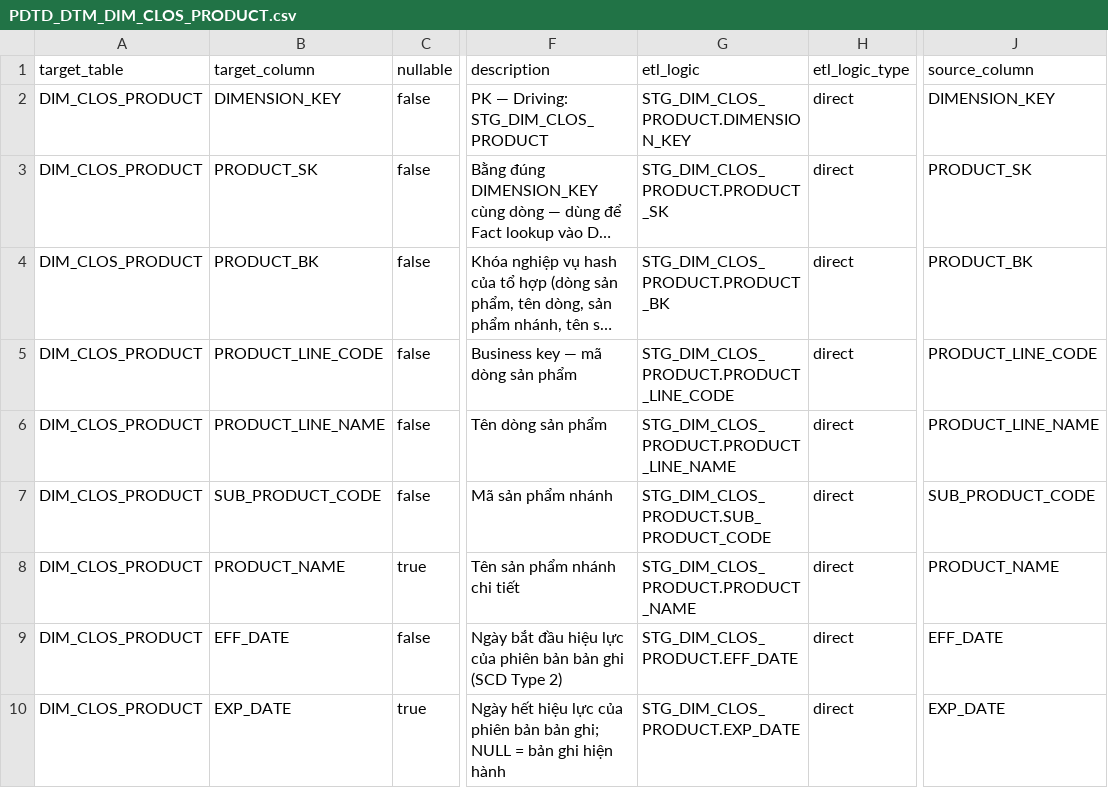
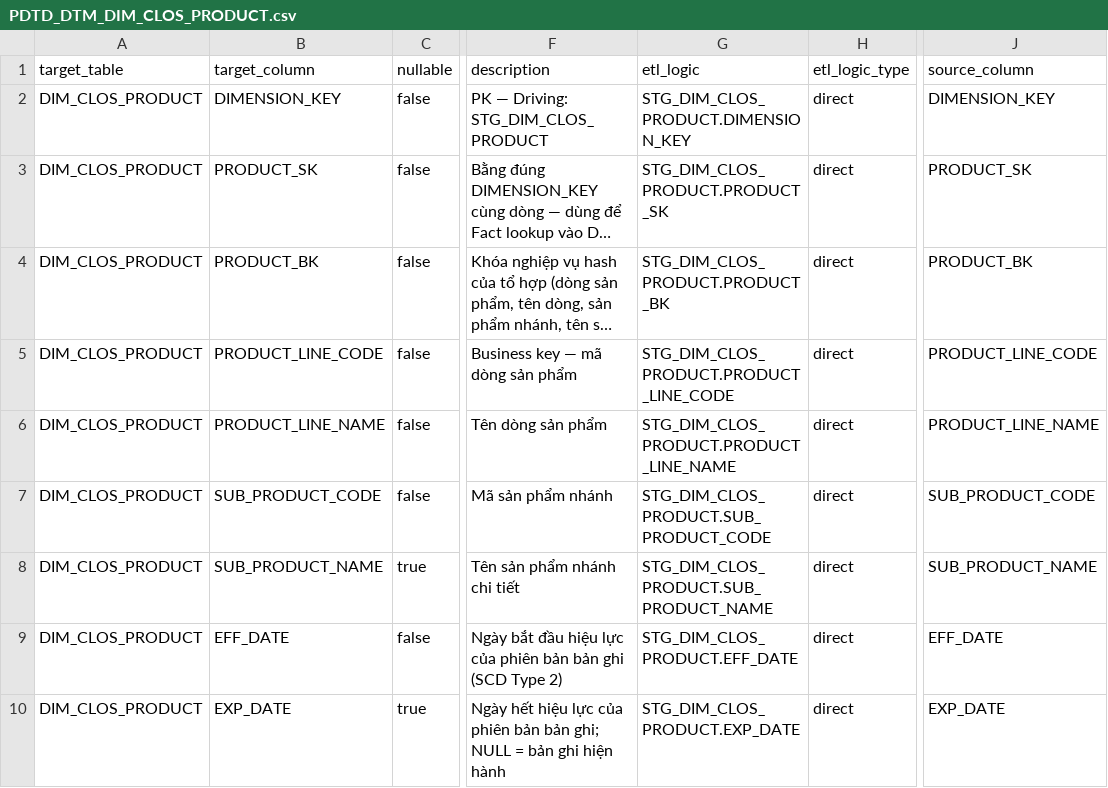
Before and after one commit to chien1198/sb-mapping-gen, a CSV file: lld/pdtd_dtm/PDTD_DTM_DIM_CLOS_PRODUCT.csv, drawn as a sheet; only a part is shown, gaps mark what is left out; long unchanged cells end in …; the diff names each change by its address in the sheet, - before the commit and + after, or states it on an @@ line.

Commit message:
Add STG_DTM DIM DDL, rename CLOS_PRODUCT.PRODUCT_NAME to SUB_PRODUCT_NAME in LLD, add SB_DWH go-live scripts

```diff
--- a/lld/pdtd_dtm/PDTD_DTM_DIM_CLOS_PRODUCT.csv
+++ b/lld/pdtd_dtm/PDTD_DTM_DIM_CLOS_PRODUCT.csv
-B8 (target_column): PRODUCT_NAME
+B8 (target_column): SUB_PRODUCT_NAME
-G8 (etl_logic): STG_DIM_CLOS_PRODUCT.PRODUCT_NAME
+G8 (etl_logic): STG_DIM_CLOS_PRODUCT.SUB_PRODUCT_NAME
-J8 (source_column): PRODUCT_NAME
+J8 (source_column): SUB_PRODUCT_NAME
```
Also changed, not shown: lld/BC5.csv, lld/pdtd_dtm/PDTD_DTM_AGG_LOS_KPI_APPLICATION.csv, 17 other files.
